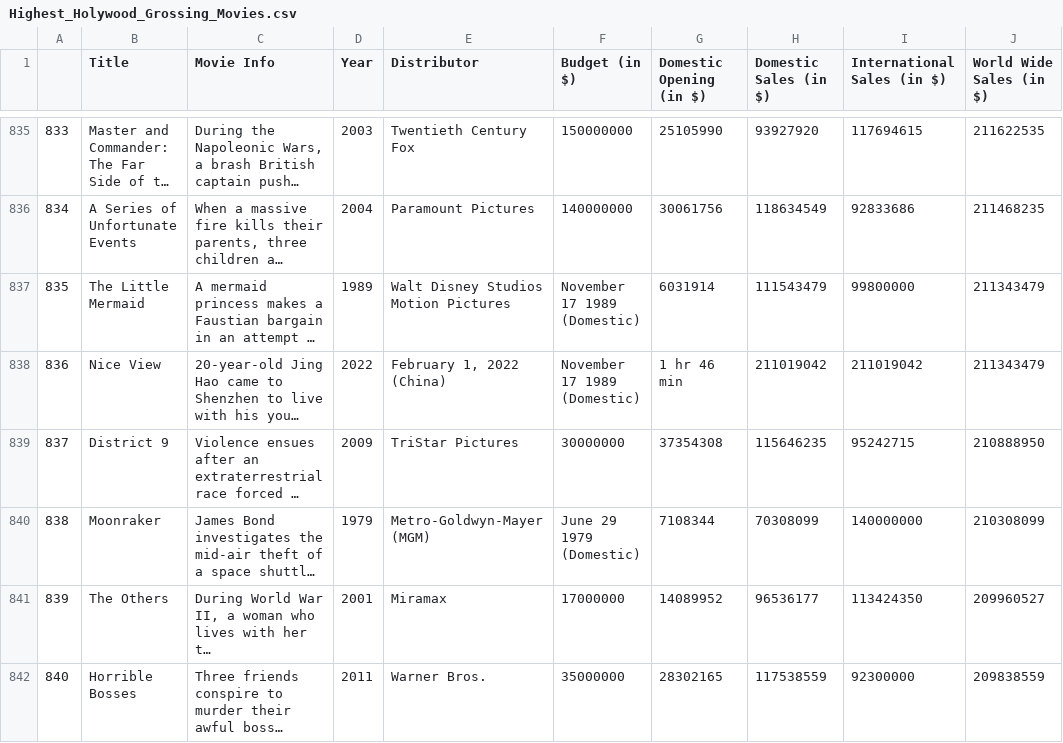
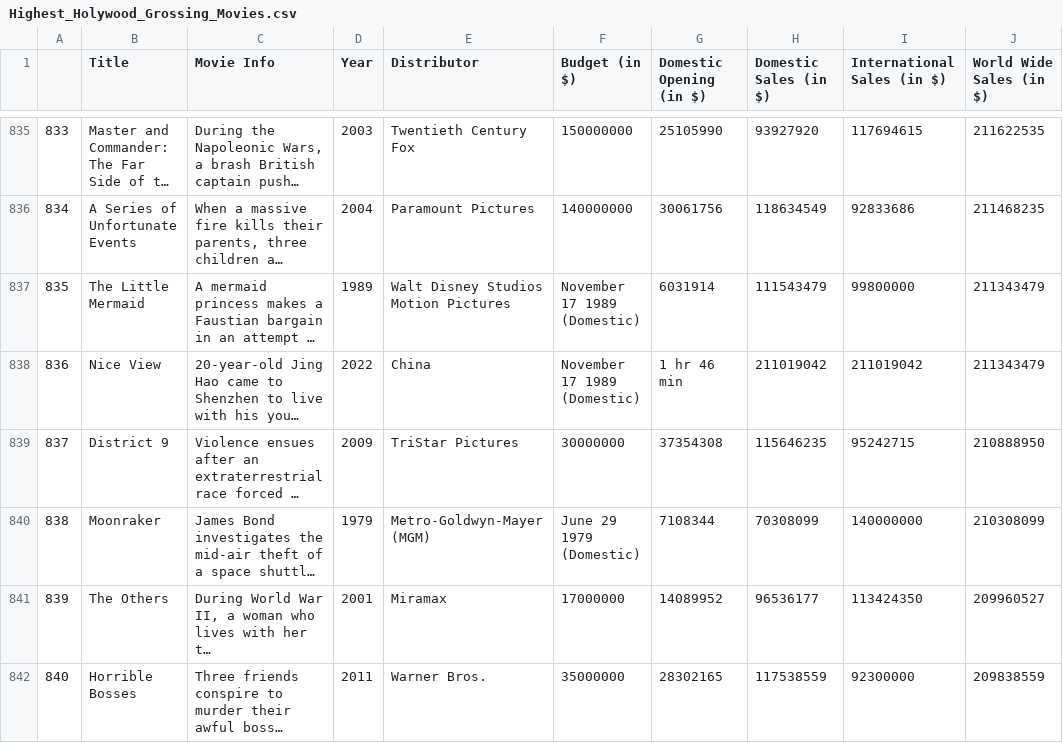
Before and after one commit to Data2401/final-project-fall-2024-movie-night, a CSV file: Highest_Holywood_Grossing_Movies.csv, drawn as a sheet; only a part is shown, gaps mark what is left out; long unchanged cells end in …; the diff covers the shown part only; the diff names each change by its address in the sheet, - before the commit and + after, or states it on an @@ line.

```diff
--- a/Highest_Holywood_Grossing_Movies.csv
+++ b/Highest_Holywood_Grossing_Movies.csv
-E838 (Distributor): February 1, 2022 (China)
+E838 (Distributor): China
```
Also changed, not shown: 21 edited cells elsewhere in this file, 2 other files.
